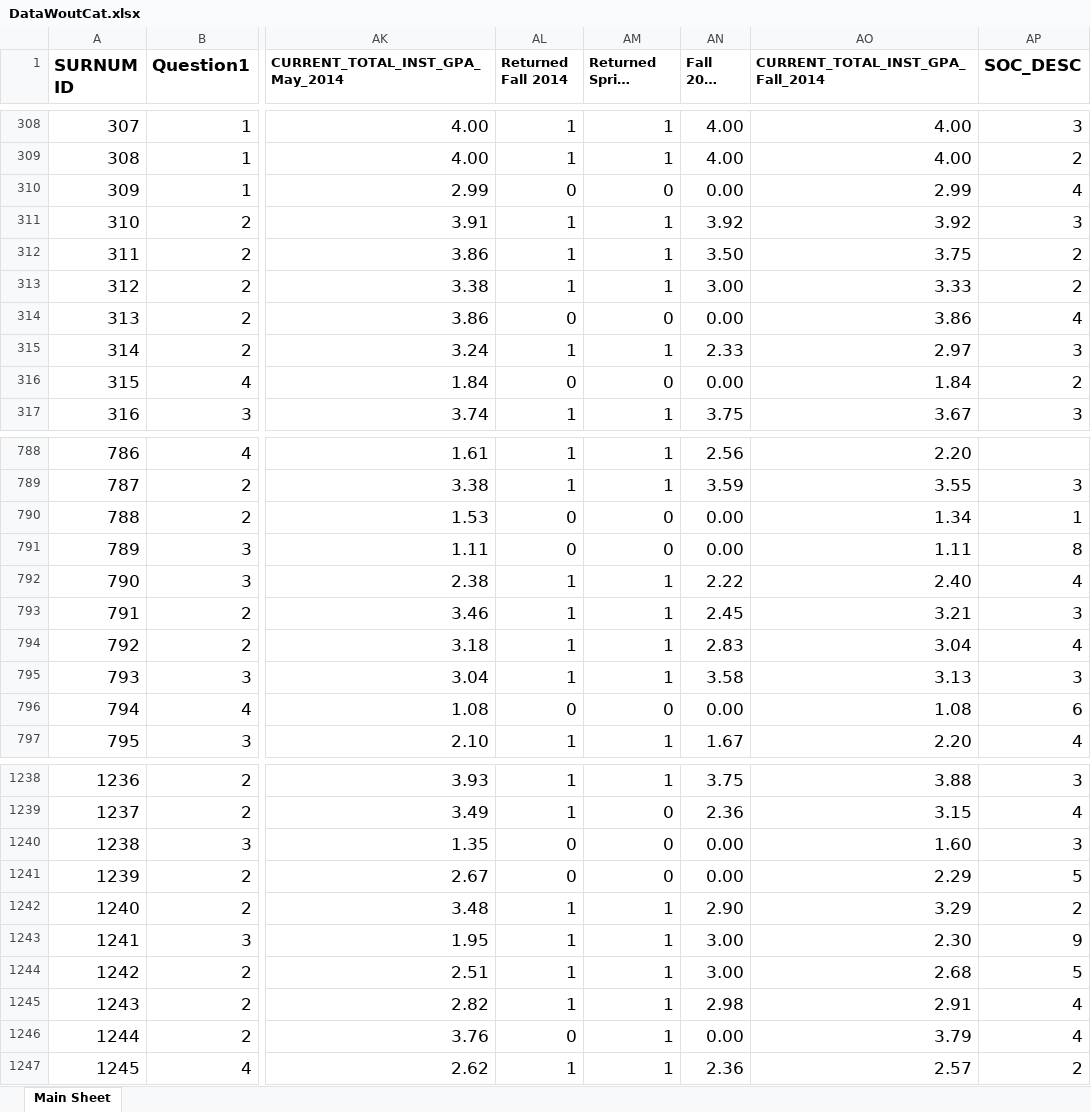
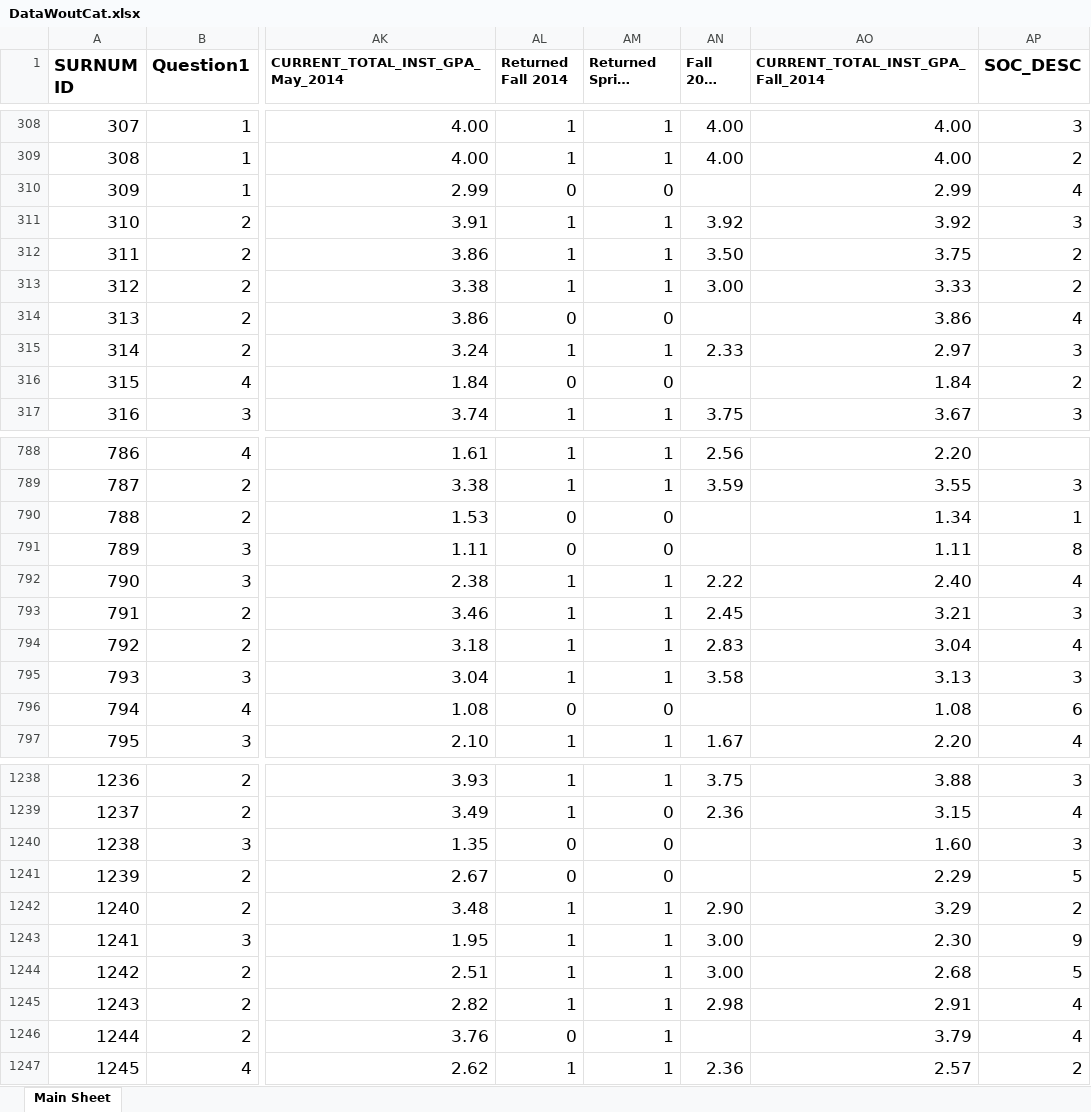
Before and after one commit to yuanmingyi0103/RPI-students, an Excel workbook: DataWoutCat.xlsx, sheet Main Sheet, drawn as a sheet; only a part is shown, gaps mark what is left out; long unchanged cells end in …; values as stored, in another font and other column widths than the file's, no borders; the diff covers the shown part only; the diff names each change by its address in the sheet, - before the commit and + after, or states it on an @@ line.

```diff
--- a/DataWoutCat.xlsx (sheet Main Sheet)
+++ b/DataWoutCat.xlsx (sheet Main Sheet)
-AN310 (Fall 2014 GPA): 0.00
+AN310 (Fall 2014 GPA): (empty)
-AN314 (Fall 2014 GPA): 0.00
+AN314 (Fall 2014 GPA): (empty)
-AN316 (Fall 2014 GPA): 0.00
+AN316 (Fall 2014 GPA): (empty)
-AN790:AN791 (Fall 2014 GPA): 0.00
+AN790:AN791 (Fall 2014 GPA): (empty)
-AN796 (Fall 2014 GPA): 0.00
+AN796 (Fall 2014 GPA): (empty)
-AN1240:AN1241 (Fall 2014 GPA): 0.00
+AN1240:AN1241 (Fall 2014 GPA): (empty)
-AN1246 (Fall 2014 GPA): 0.00
+AN1246 (Fall 2014 GPA): (empty)
```
Also changed, not shown: 82 edited cells elsewhere in this sheet, NoCoursesWithGPA.xlsx, 2 other files.
